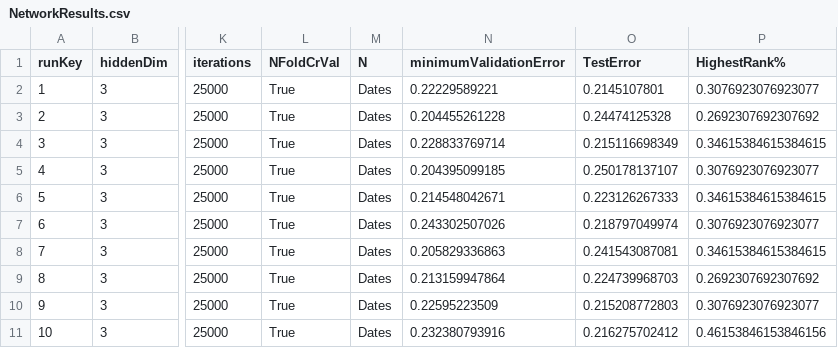
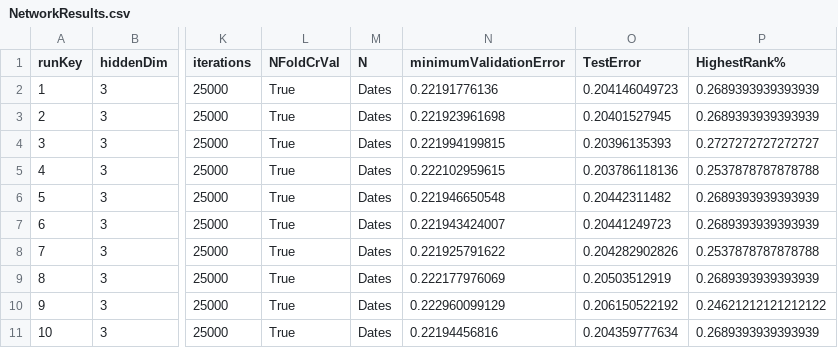
Before and after one commit to mattgorb/MLBFantasyNeuralNet, a CSV file: NetworkResults.csv, drawn as a sheet; only a part is shown, gaps mark what is left out; the diff covers the shown part only; the diff names each change by its address in the sheet, - before the commit and + after, or states it on an @@ line.

```diff
--- a/NetworkResults.csv
+++ b/NetworkResults.csv
-N2 (minimumValidationError): 0.22229589221
+N2 (minimumValidationError): 0.22191776136
-O2 (TestError): 0.2145107801
+O2 (TestError): 0.204146049723
-P2 (HighestRank%): 0.3076923076923077
+P2 (HighestRank%): 0.2689393939393939
-N3 (minimumValidationError): 0.204455261228
+N3 (minimumValidationError): 0.221923961698
-O3 (TestError): 0.24474125328
+O3 (TestError): 0.20401527945
-P3 (HighestRank%): 0.2692307692307692
+P3 (HighestRank%): 0.2689393939393939
-N4 (minimumValidationError): 0.228833769714
+N4 (minimumValidationError): 0.221994199815
-O4 (TestError): 0.215116698349
+O4 (TestError): 0.20396135393
-P4 (HighestRank%): 0.34615384615384615
+P4 (HighestRank%): 0.2727272727272727
-N5 (minimumValidationError): 0.204395099185
+N5 (minimumValidationError): 0.222102959615
-O5 (TestError): 0.250178137107
+O5 (TestError): 0.203786118136
-P5 (HighestRank%): 0.3076923076923077
+P5 (HighestRank%): 0.2537878787878788
-N6 (minimumValidationError): 0.214548042671
+N6 (minimumValidationError): 0.221946650548
-O6 (TestError): 0.223126267333
+O6 (TestError): 0.20442311482
-P6 (HighestRank%): 0.34615384615384615
+P6 (HighestRank%): 0.2689393939393939
-N7 (minimumValidationError): 0.243302507026
+N7 (minimumValidationError): 0.221943424007
-O7 (TestError): 0.218797049974
+O7 (TestError): 0.20441249723
-P7 (HighestRank%): 0.3076923076923077
+P7 (HighestRank%): 0.2689393939393939
-N8 (minimumValidationError): 0.205829336863
+N8 (minimumValidationError): 0.221925791622
-O8 (TestError): 0.241543087081
+O8 (TestError): 0.204282902826
-P8 (HighestRank%): 0.34615384615384615
+P8 (HighestRank%): 0.2537878787878788
-N9 (minimumValidationError): 0.213159947864
+N9 (minimumValidationError): 0.222177976069
-O9 (TestError): 0.224739968703
+O9 (TestError): 0.20503512919
-P9 (HighestRank%): 0.2692307692307692
+P9 (HighestRank%): 0.2689393939393939
-N10 (minimumValidationError): 0.22595223509
+N10 (minimumValidationError): 0.222960099129
-O10 (TestError): 0.215208772803
+O10 (TestError): 0.206150522192
-P10 (HighestRank%): 0.3076923076923077
+P10 (HighestRank%): 0.24621212121212122
-N11 (minimumValidationError): 0.232380793916
+N11 (minimumValidationError): 0.22194456816
-O11 (TestError): 0.216275702412
+O11 (TestError): 0.204359777634
-P11 (HighestRank%): 0.46153846153846156
+P11 (HighestRank%): 0.2689393939393939
```
Also changed, not shown: 4 removed rows and 67 edited cells elsewhere in this file, 36 other files.
